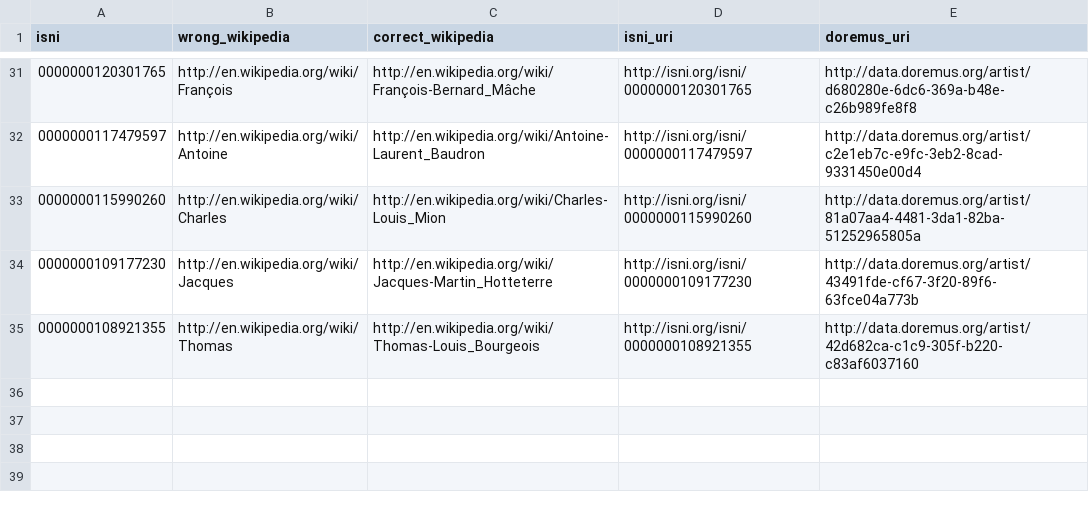
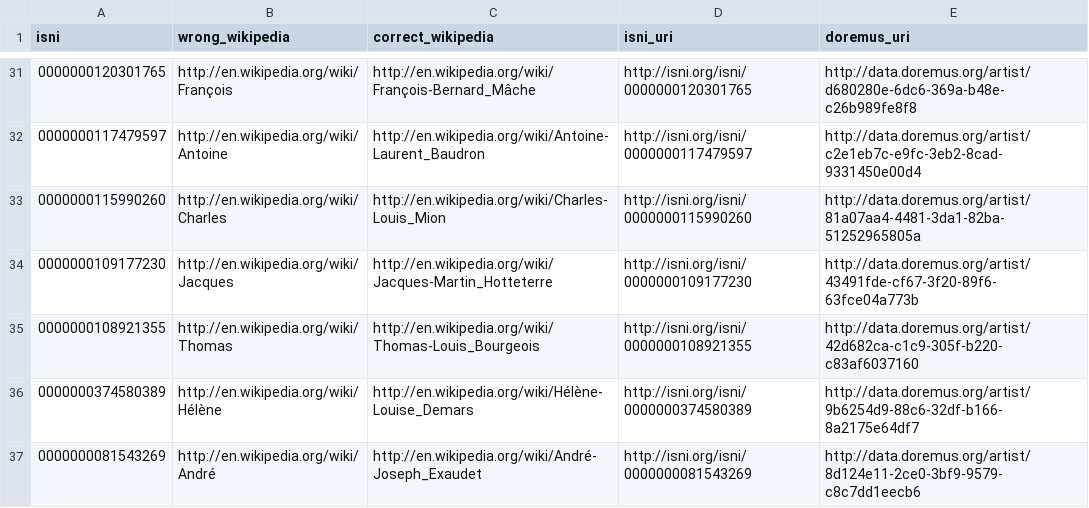
Before and after one commit to DOREMUS-ANR/knowledge-base, a TSV file: data/wrong_artist_matches.tsv, drawn as a sheet; only a part is shown, gaps mark what is left out; the diff names each change by its address in the sheet, - before the commit and + after, or states it on an @@ line.

Commit message:
two more

```diff
--- a/data/wrong_artist_matches.tsv
+++ b/data/wrong_artist_matches.tsv
+row 36: 0000000374580389 | http://en.wikipedia.org/wiki/Hélène | http://en.wikipedia.org/wiki/Hélène-Louise_Demars | http://isni.org/isni/0000000374580389 | http://data.doremus.org/artist/9b6254d9-88c6-32df-b166-8a2175e64df7
+row 37: 0000000081543269 | http://en.wikipedia.org/wiki/André | http://en.wikipedia.org/wiki/André-Joseph_Exaudet | http://isni.org/isni/0000000081543269 | http://data.doremus.org/artist/8d124e11-2ce0-3bf9-9579-c8c7dd1eecb6
```
